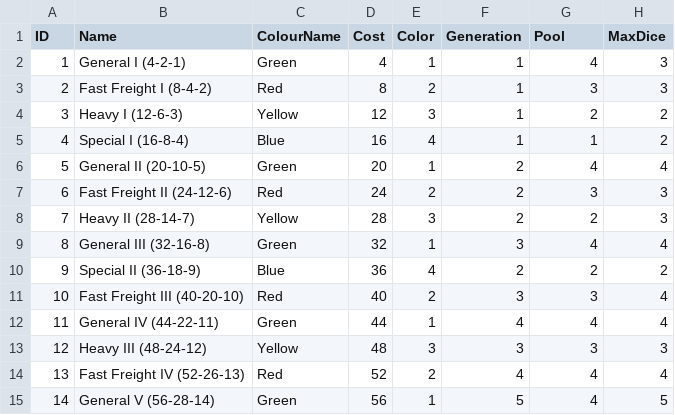
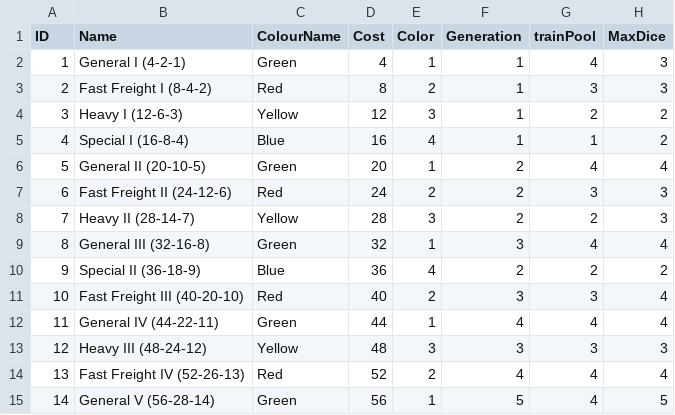
Before and after one commit to hey-amo/EngineYard, a CSV file: Werks/Sources/Werks/Werks-Board.csv, drawn as a sheet.

Commit message:
Creating model, feature folders and moving content across
Updating werks bundle
Removing un-necessary project files

```diff
--- a/Werks/Sources/Werks/Werks-Board.csv
+++ b/Werks/Sources/Werks/Werks-Board.csv
@@ -1,2 +1,2 @@
-ID,Name,ColourName,Cost,Color,Generation,Pool,MaxDice
+ID,Name,ColourName,Cost,Color,Generation,trainPool,MaxDice
 1,General I (4-2-1),Green,4,1,1,4,3
```
Also changed, not shown: 19 other files.
